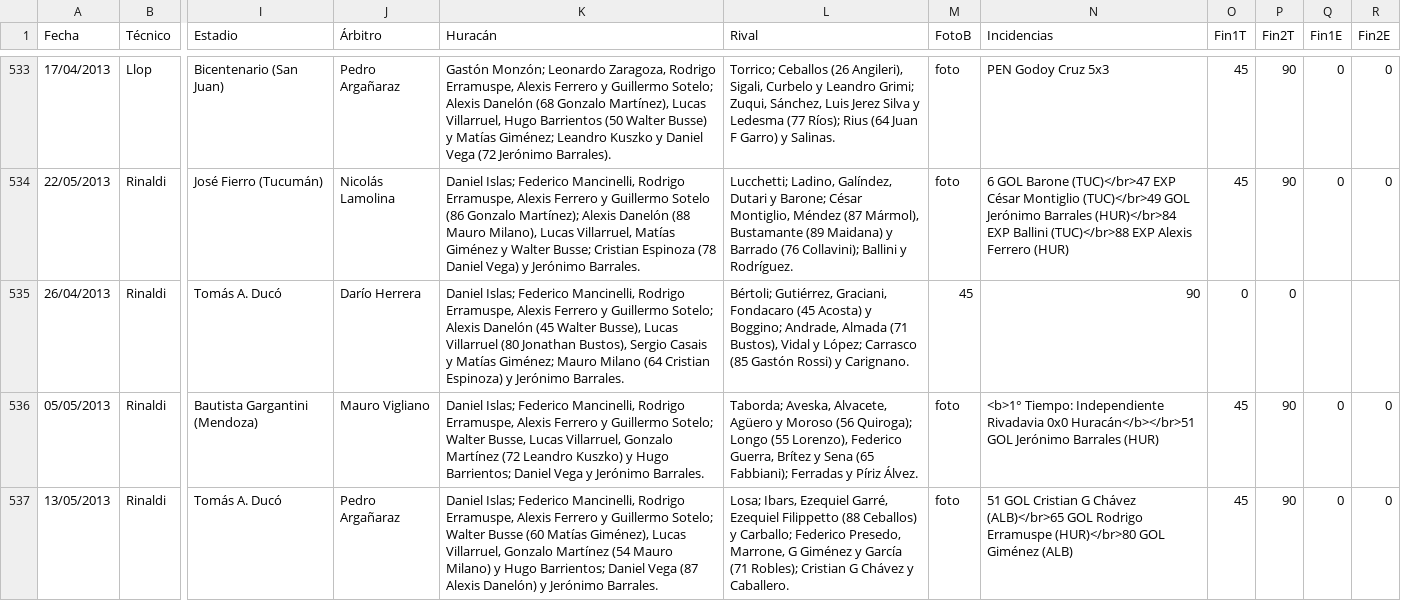
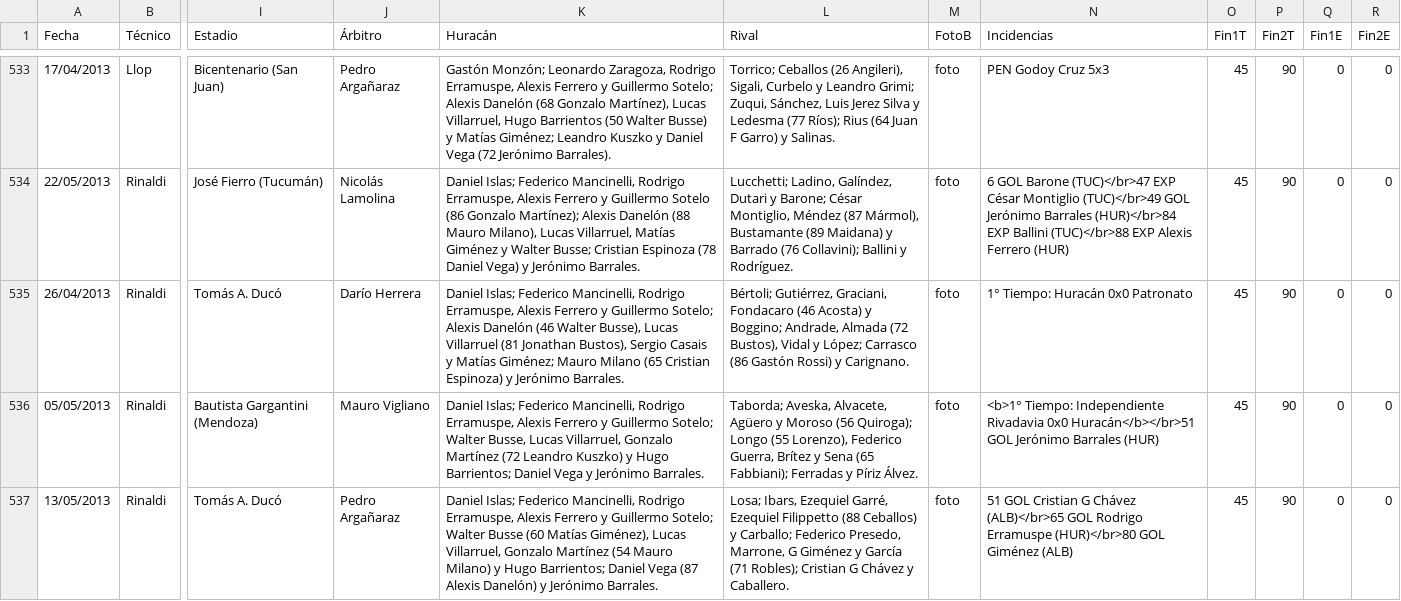
Before and after one commit to globopedia/Artids, a CSV file: Artids2000.csv, drawn as a sheet; only a part is shown, gaps mark what is left out; the diff names each change by its address in the sheet, - before the commit and + after, or states it on an @@ line.

Commit message:
Update Artids2000.csv

```diff
--- a/Artids2000.csv
+++ b/Artids2000.csv
-K535 (Huracán): …Alexis Danelón (45 Walter Busse), Lucas Villarruel (80 Jonathan Bustos), Sergio Casais y Matías Giménez; Mauro Milano (64 Cristian Espinoza)…
+K535 (Huracán): …Alexis Danelón (46 Walter Busse), Lucas Villarruel (81 Jonathan Bustos), Sergio Casais y Matías Giménez; Mauro Milano (65 Cristian Espinoza)…
-L535 (Rival): …Graciani, Fondacaro (45 Acosta) y Boggino; Andrade, Almada (71 Bustos), Vidal y López; Carrasco (85 Gastón Rossi)…
+L535 (Rival): …Graciani, Fondacaro (46 Acosta) y Boggino; Andrade, Almada (72 Bustos), Vidal y López; Carrasco (86 Gastón Rossi)…
-M535 (FotoB): 45
+M535 (FotoB): foto
-N535 (Incidencias): 90
+N535 (Incidencias): 1° Tiempo: Huracán 0x0 Patronato
-O535 (Fin1T): 0
+O535 (Fin1T): 45
-P535 (Fin2T): 0
+P535 (Fin2T): 90
-Q535 (Fin1E): (empty)
+Q535 (Fin1E): 0
-R535 (Fin2E): (empty)
+R535 (Fin2E): 0
```
